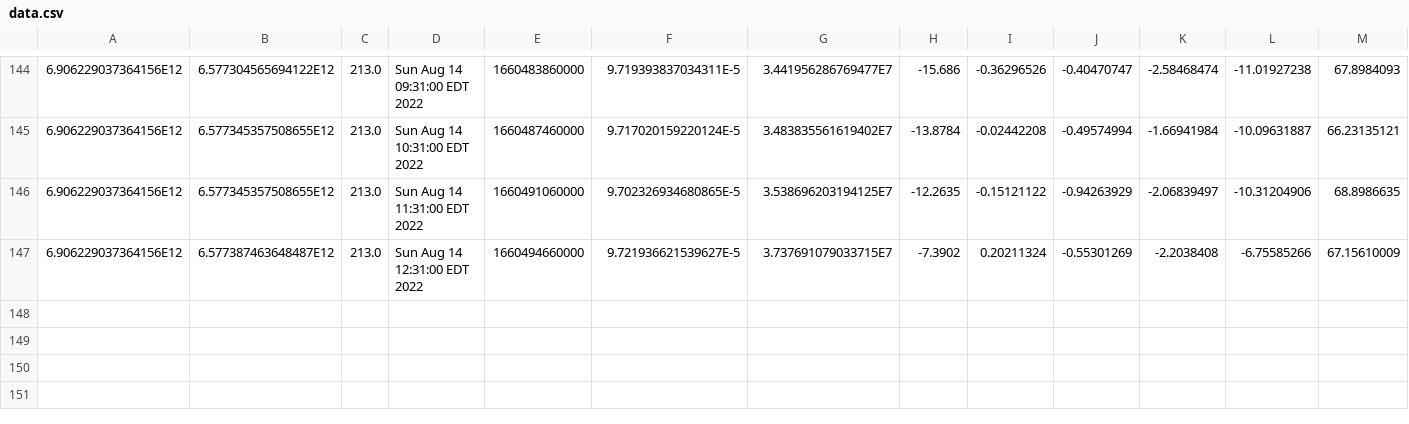
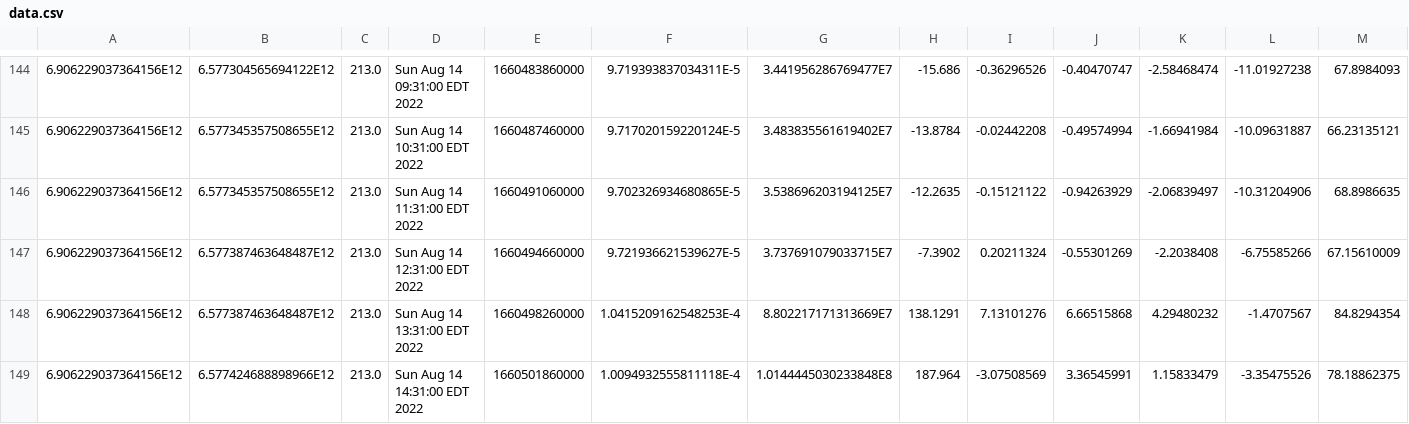
Before and after one commit to luncburn/luncburn, a CSV file: data.csv, drawn as a sheet; only a part is shown, gaps mark what is left out; rows hold the shown columns only; the diff names each change by its address in the sheet, - before the commit and + after, or states it on an @@ line.

Commit message:
"Updating CSV File at: 489420777342544"

```diff
--- a/data.csv
+++ b/data.csv
+row 148: 6.906229037364156E12 | 6.577387463648487E12 | 213.0 | Sun Aug 14 13:31:00 EDT 2022 | 1660498260000 | 1.0415209162548253E-4 | 8.802217171313669E7 | 138.1291 | 7.13101276 | 6.66515868 | 4.29480232 | -1.4707567 | 84.8294354
+row 149: 6.906229037364156E12 | 6.577424688898966E12 | 213.0 | Sun Aug 14 14:31:00 EDT 2022 | 1660501860000 | 1.0094932555811118E-4 | 1.0144445030233848E8 | 187.964 | -3.07508569 | 3.36545991 | 1.15833479 | -3.35475526 | 78.18862375
```
